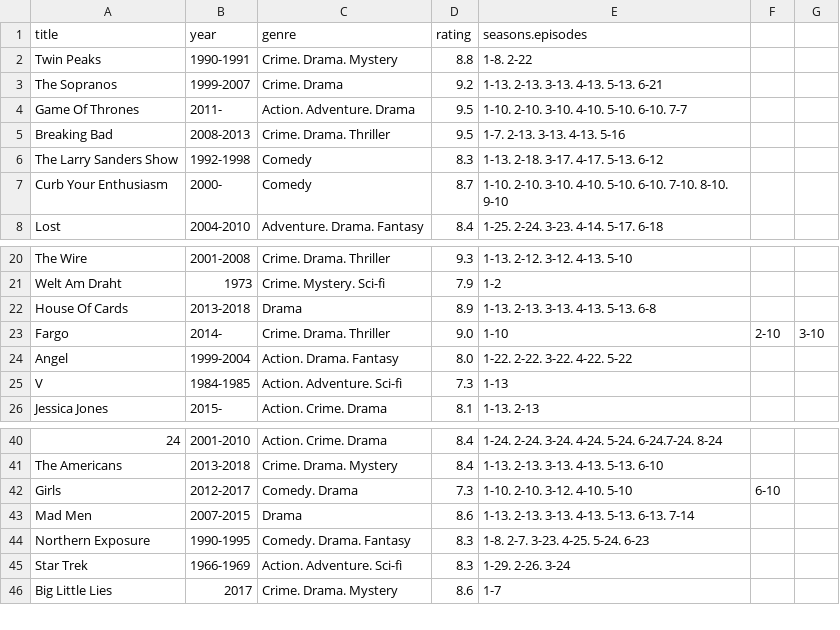
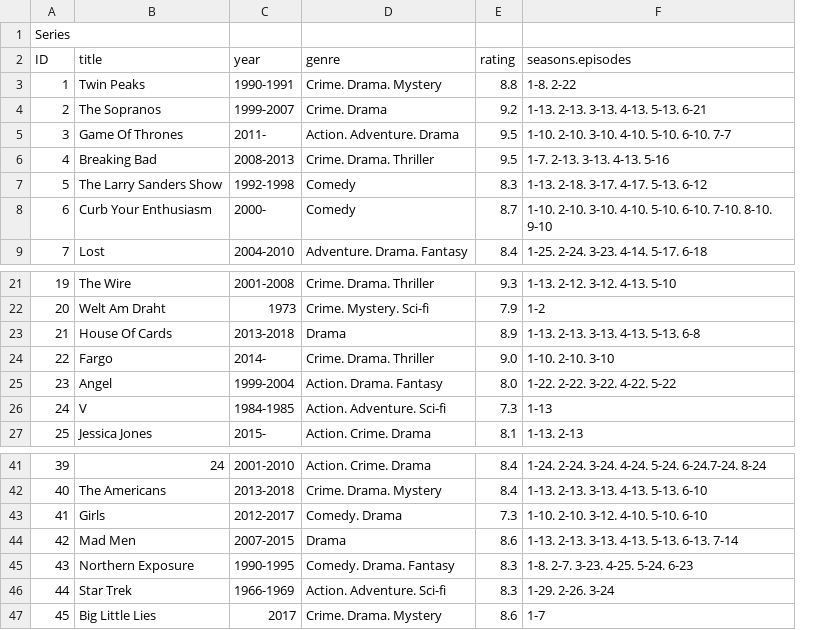
Before and after one commit to mbm1337/SP3, a CSV file: src/Files/Series.csv, drawn as a sheet; only a part is shown, gaps mark what is left out; removed rows and columns are numbered as before the commit, all else as after; the diff names each change by its address in the sheet, - before the commit and + after, or states it on an @@ line.

```diff
--- a/src/Files/Series.csv
+++ b/src/Files/Series.csv
+column A (ID), rows 3-9: 1 | 2 | 3 | 4 | 5 | 6 | 7; rows 21-27: 19 | 20 | 21 | 22 | 23 | 24 | 25; rows 41-47: 39 | 40 | 41 | 42 | 43 | 44 | 45
-column F, row 23: 2-10; row 42: 6-10
-column G, row 23: 3-10
+row 1: Series
-F24 (seasons.episodes): 1-10
+F24 (seasons.episodes): 1-10. 2-10. 3-10
-F43 (seasons.episodes): 1-10. 2-10. 3-12. 4-10. 5-10
+F43 (seasons.episodes): 1-10. 2-10. 3-12. 4-10. 5-10. 6-10
```
Also changed, not shown: src/Files/Movies.csv.
